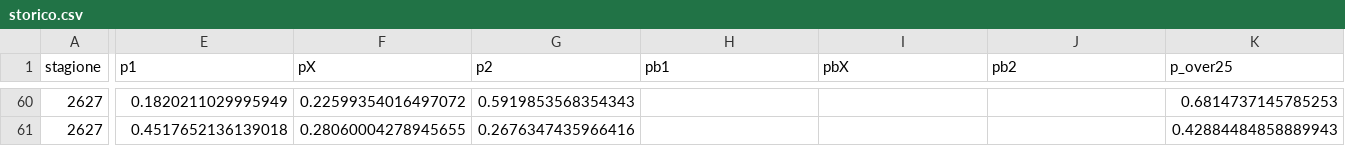
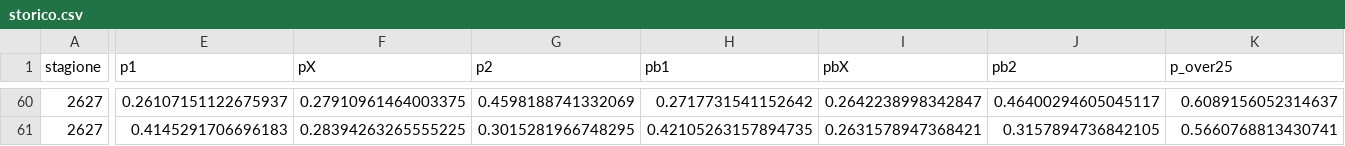
Before and after one commit to frankboni128-rgb/previsioni-serie-a, a CSV file: docs/storico.csv, drawn as a sheet; only a part is shown, gaps mark what is left out; the diff covers the shown part only; the diff names each change by its address in the sheet, - before the commit and + after, or states it on an @@ line.

```diff
--- a/docs/storico.csv
+++ b/docs/storico.csv
-E60 (p1): 0.1820211029995949
+E60 (p1): 0.26107151122675937
-F60 (pX): 0.22599354016497072
+F60 (pX): 0.27910961464003375
-G60 (p2): 0.5919853568354343
+G60 (p2): 0.4598188741332069
-H60 (pb1): (empty)
+H60 (pb1): 0.2717731541152642
-I60 (pbX): (empty)
+I60 (pbX): 0.2642238998342847
-J60 (pb2): (empty)
+J60 (pb2): 0.46400294605045117
-K60 (p_over25): 0.6814737145785253
+K60 (p_over25): 0.6089156052314637
-E61 (p1): 0.4517652136139018
+E61 (p1): 0.4145291706696183
-F61 (pX): 0.28060004278945655
+F61 (pX): 0.28394263265555225
-G61 (p2): 0.2676347435966416
+G61 (p2): 0.3015281966748295
-H61 (pb1): (empty)
+H61 (pb1): 0.42105263157894735
-I61 (pbX): (empty)
+I61 (pbX): 0.2631578947368421
-J61 (pb2): (empty)
+J61 (pb2): 0.3157894736842105
-K61 (p_over25): 0.42884484858889943
+K61 (p_over25): 0.5660768813430741
```
Also changed, not shown: 1 added row, 1 removed row and 58 edited cells elsewhere in this file, docs/giocate.csv, docs/previsioni_giornata.csv, 1 other file.
